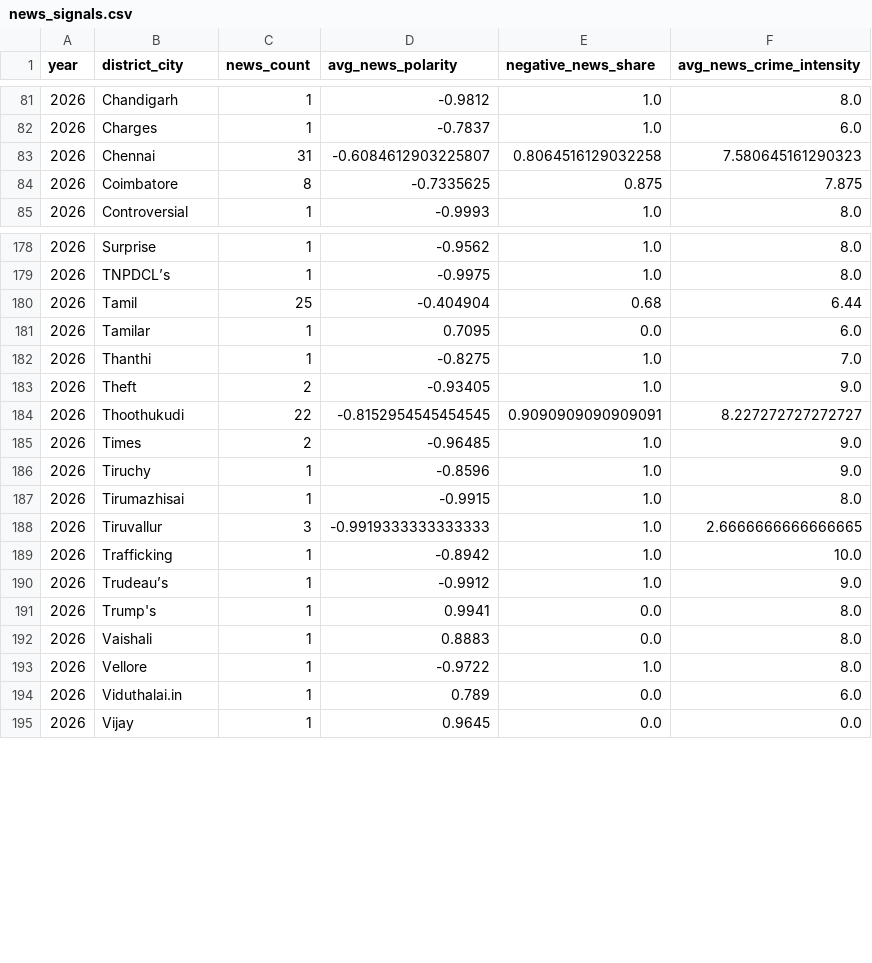
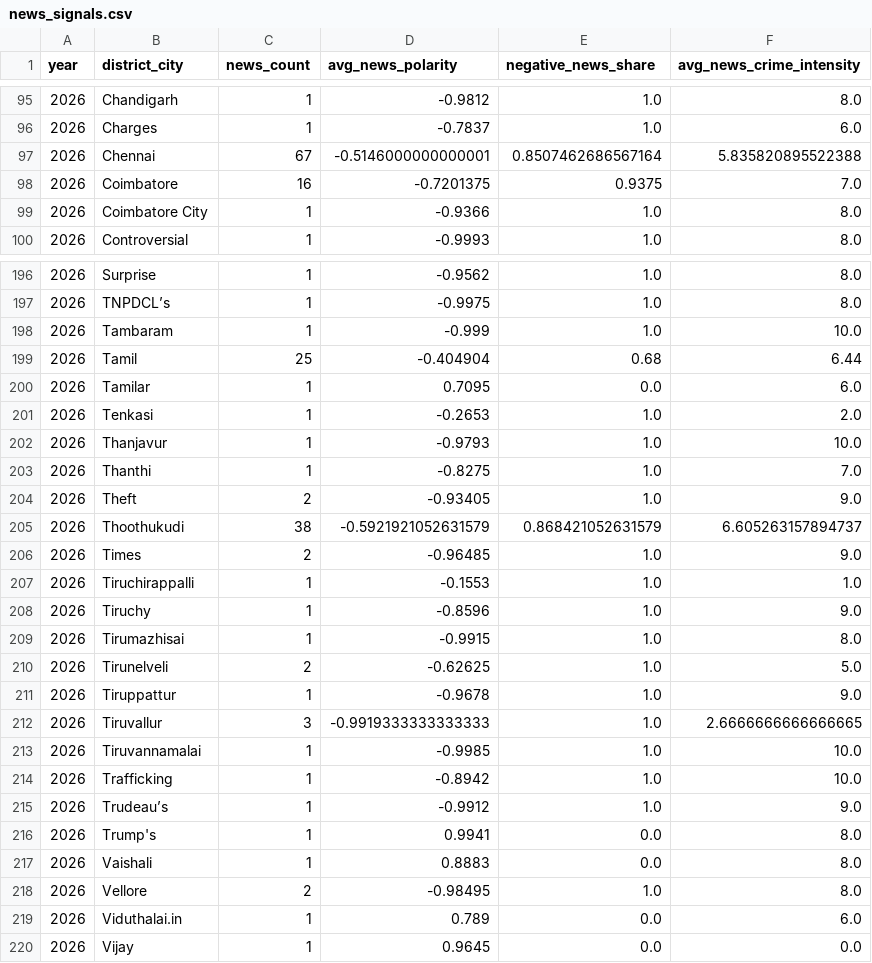
Before and after one commit to darthmeow20/CRIMECAST, a CSV file: model_outputs/news_signals.csv, drawn as a sheet; only a part is shown, gaps mark what is left out; the diff covers the shown part only.

```diff
--- a/model_outputs/news_signals.csv
+++ b/model_outputs/news_signals.csv
@@ -82,4 +96,5 @@ year,district_city,news_count,avg_news_polarity,negative_news_share,avg_news_cri
 2026,Charges,1,-0.7837,1.0,6.0
-2026,Chennai,31,-0.6084612903225807,0.8064516129032258,7.580645161290323
-2026,Coimbatore,8,-0.7335625,0.875,7.875
+2026,Chennai,67,-0.5146000000000001,0.8507462686567164,5.835820895522388
+2026,Coimbatore,16,-0.7201375,0.9375,7.0
+2026,Coimbatore City,1,-0.9366,1.0,8.0
 2026,Controversial,1,-0.9993,1.0,8.0
@@ -179,11 +197,18 @@ year,district_city,news_count,avg_news_polarity,negative_news_share,avg_news_cri
 2026,TNPDCL’s,1,-0.9975,1.0,8.0
+2026,Tambaram,1,-0.999,1.0,10.0
 2026,Tamil,25,-0.404904,0.68,6.44
 2026,Tamilar,1,0.7095,0.0,6.0
+2026,Tenkasi,1,-0.2653,1.0,2.0
+2026,Thanjavur,1,-0.9793,1.0,10.0
 2026,Thanthi,1,-0.8275,1.0,7.0
 2026,Theft,2,-0.93405,1.0,9.0
-2026,Thoothukudi,22,-0.8152954545454545,0.9090909090909091,8.227272727272727
+2026,Thoothukudi,38,-0.5921921052631579,0.868421052631579,6.605263157894737
 2026,Times,2,-0.96485,1.0,9.0
+2026,Tiruchirappalli,1,-0.1553,1.0,1.0
 2026,Tiruchy,1,-0.8596,1.0,9.0
 2026,Tirumazhisai,1,-0.9915,1.0,8.0
+2026,Tirunelveli,2,-0.62625,1.0,5.0
+2026,Tiruppattur,1,-0.9678,1.0,9.0
 2026,Tiruvallur,3,-0.9919333333333333,1.0,2.6666666666666665
+2026,Tiruvannamalai,1,-0.9985,1.0,10.0
 2026,Trafficking,1,-0.8942,1.0,10.0
@@ -192,3 +217,3 @@ year,district_city,news_count,avg_news_polarity,negative_news_share,avg_news_cri
 2026,Vaishali,1,0.8883,0.0,8.0
-2026,Vellore,1,-0.9722,1.0,8.0
+2026,Vellore,2,-0.98495,1.0,8.0
 2026,Viduthalai.in,1,0.789,0.0,6.0
```
Also changed, not shown: 17 added rows and 25 edited cells elsewhere in this file, dataset/tn_2025_complaints.csv, dataset/tn_2025_crimes_against_women.csv, 48 other files.
